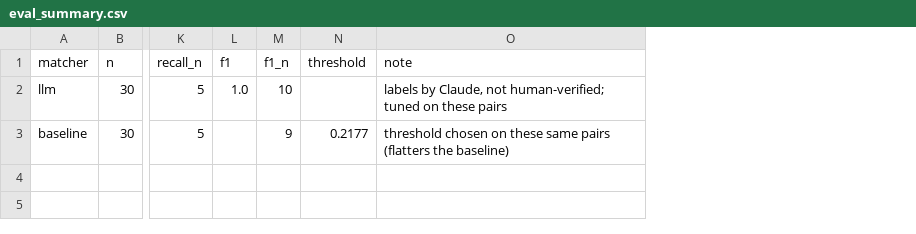
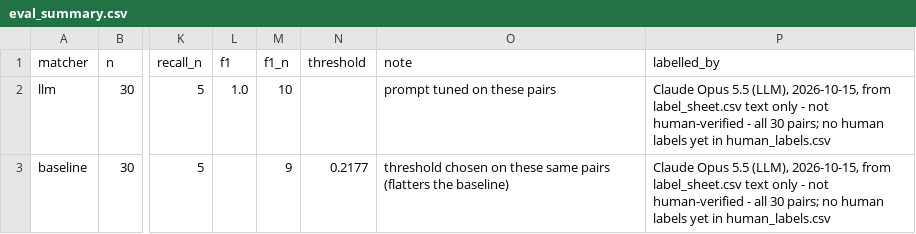
Before and after one commit to aswanth1269/recall-echo-monitor, a CSV file: reports/eval_summary.csv, drawn as a sheet; only a part is shown, gaps mark what is left out; the diff names each change by its address in the sheet, - before the commit and + after, or states it on an @@ line.

```diff
--- a/reports/eval_summary.csv
+++ b/reports/eval_summary.csv
+column P (labelled_by), rows 2-3: Claude Opus 5.5 (LLM), 2026-10-15, from label_sheet.csv text only - not human-verified - all 30 pairs; no human labels yet in human_labels.csv | Claude Opus 5.5 (LLM), 2026-10-15, from label_sheet.csv text only - not human-verified - all 30 pairs; no human labels yet in human_labels.csv
-O2 (note): labels by Claude, not human-verified; tuned on these pairs
+O2 (note): prompt tuned on these pairs
```
Also changed, not shown: data/reference/ground_truth.csv, 12 other files.
